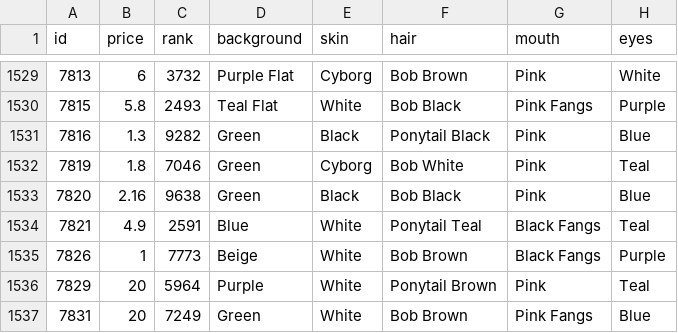
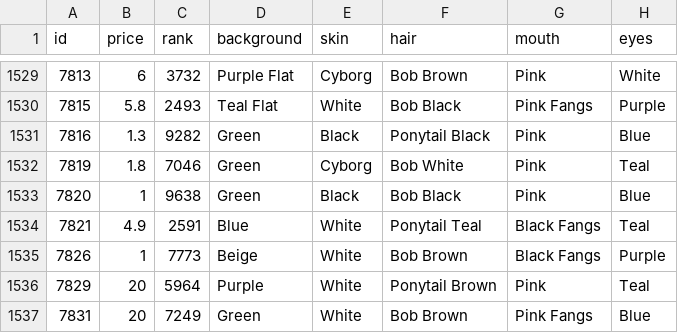
Before and after one commit to nobodykr/solanart-gloom-monitor, a CSV file: gloom-data-processed.csv, drawn as a sheet; only a part is shown, gaps mark what is left out; the diff names each change by its address in the sheet, - before the commit and + after, or states it on an @@ line.

Commit message:
Flat: latest data (2021-10-26T07:12:40.696Z) {   "date": "2021-10-26T07:12:40.696Z",   "files": [     {       "name": "gloom-data-processed.csv",       "deltaBytes": -3,       "source": "https://qzlsklfacc.medianetwork.cloud/nft_for_sale?collection=gloompunk"     }   ] }

```diff
--- a/gloom-data-processed.csv
+++ b/gloom-data-processed.csv
-B1533 (price): 2.16
+B1533 (price): 1
```
